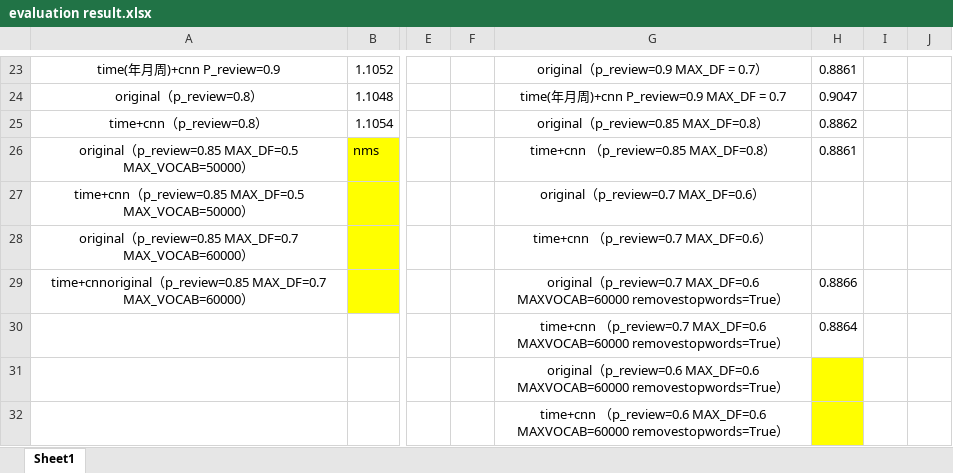
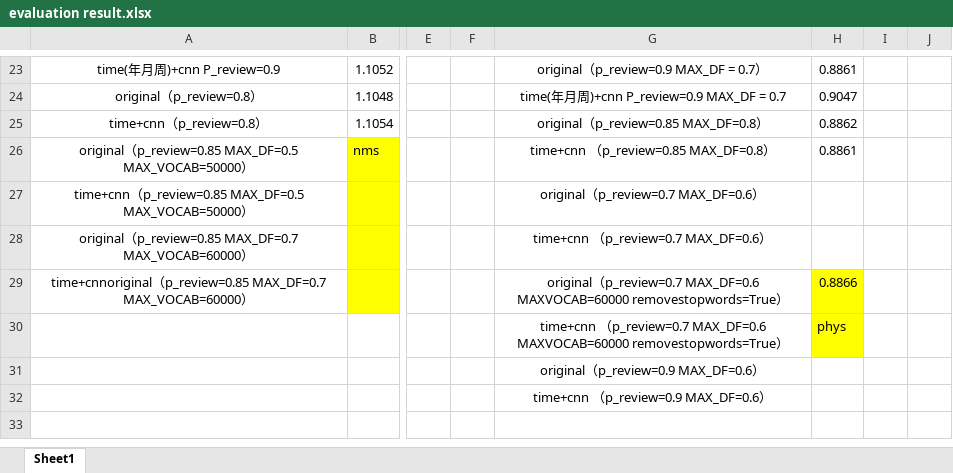
Before and after one commit to wukui-muc/NARRE_evaluate_timestamp, an Excel workbook: evaluation result.xlsx, sheet Sheet1, drawn as a sheet; only a part is shown, gaps mark what is left out; values as stored, in another font and other column widths than the file's, no borders; the diff names each change by its address in the sheet, - before the commit and + after, or states it on an @@ line.

```diff
--- a/evaluation result.xlsx (sheet Sheet1)
+++ b/evaluation result.xlsx (sheet Sheet1)
-H29:H30 fill: none
+H29:H30 fill: #FFFF00
-H30: 0.8864
+H30: phys
-G31: original（p_review=0.6 MAX_DF=0.6 MAXVOCAB=60000 removestopwords=True）
+G31: original（p_review=0.9 MAX_DF=0.6）
-H31:H32 fill: #FFFF00
+H31:H32 fill: none
-G32: time+cnn （p_review=0.6 MAX_DF=0.6 MAXVOCAB=60000 removestopwords=True）
+G32: time+cnn （p_review=0.9 MAX_DF=0.6）
```
Also changed, not shown: 3 other files.
